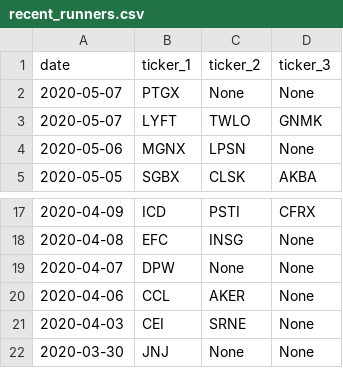
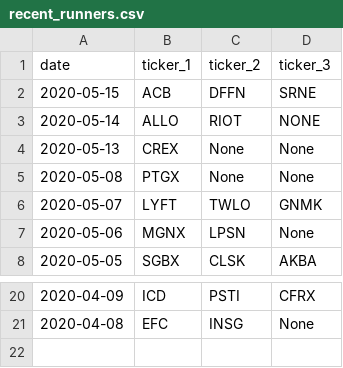
Before and after one commit to isakson98/Auxillary-Trading-Application, a CSV file: recent_runners.csv, drawn as a sheet; only a part is shown, gaps mark what is left out.

```diff
--- a/recent_runners.csv
+++ b/recent_runners.csv
@@ -1,3 +1,6 @@
 date,ticker_1,ticker_2,ticker_3
-2020-05-07,PTGX,None,None
+2020-05-15,ACB,DFFN,SRNE
+2020-05-14,ALLO,RIOT,NONE
+2020-05-13,CREX,None,None
+2020-05-08,PTGX,None,None
 2020-05-07,LYFT,TWLO,GNMK
@@ -18,5 +21 @@ date,ticker_1,ticker_2,ticker_3
 2020-04-08,EFC,INSG,None
-2020-04-07,DPW,None,None
-2020-04-06,CCL,AKER,None
-2020-04-03,CEI,SRNE,None
-2020-03-30,JNJ,None,None
```
Also changed, not shown: 4 other files.
